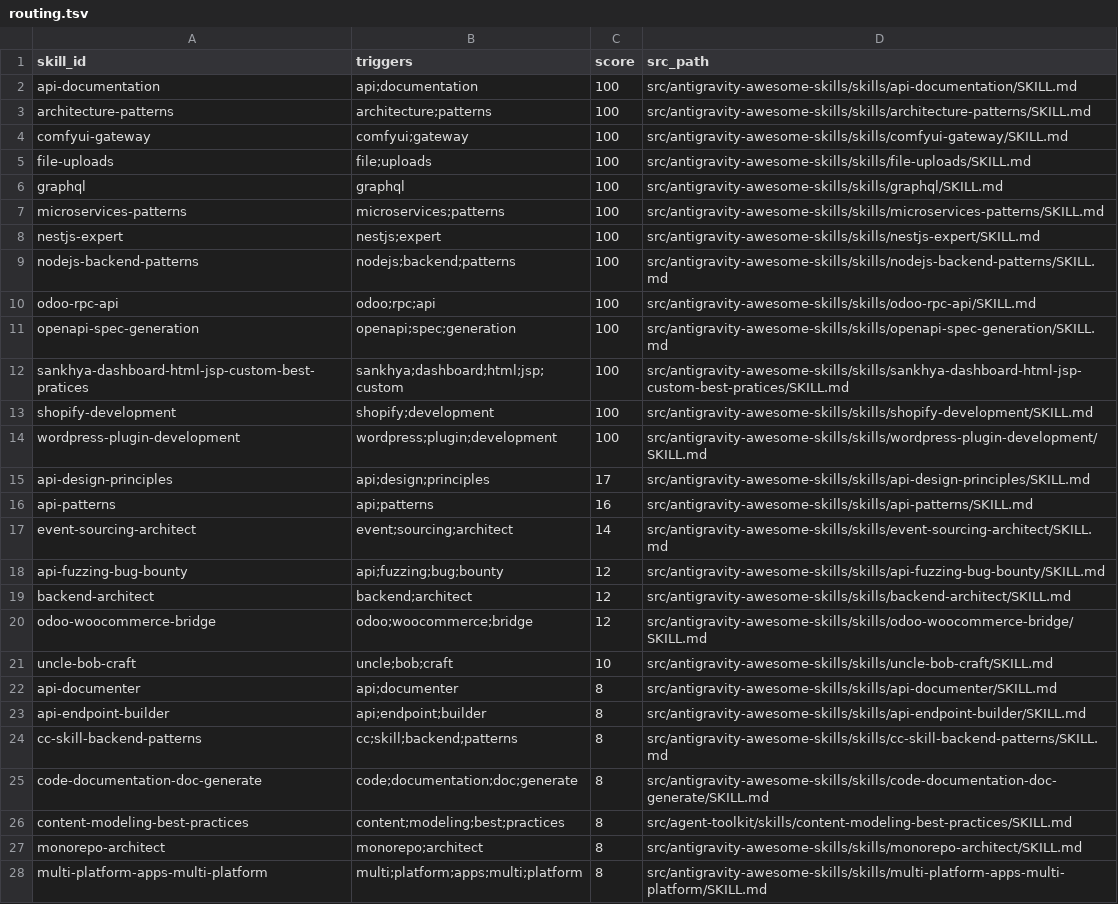
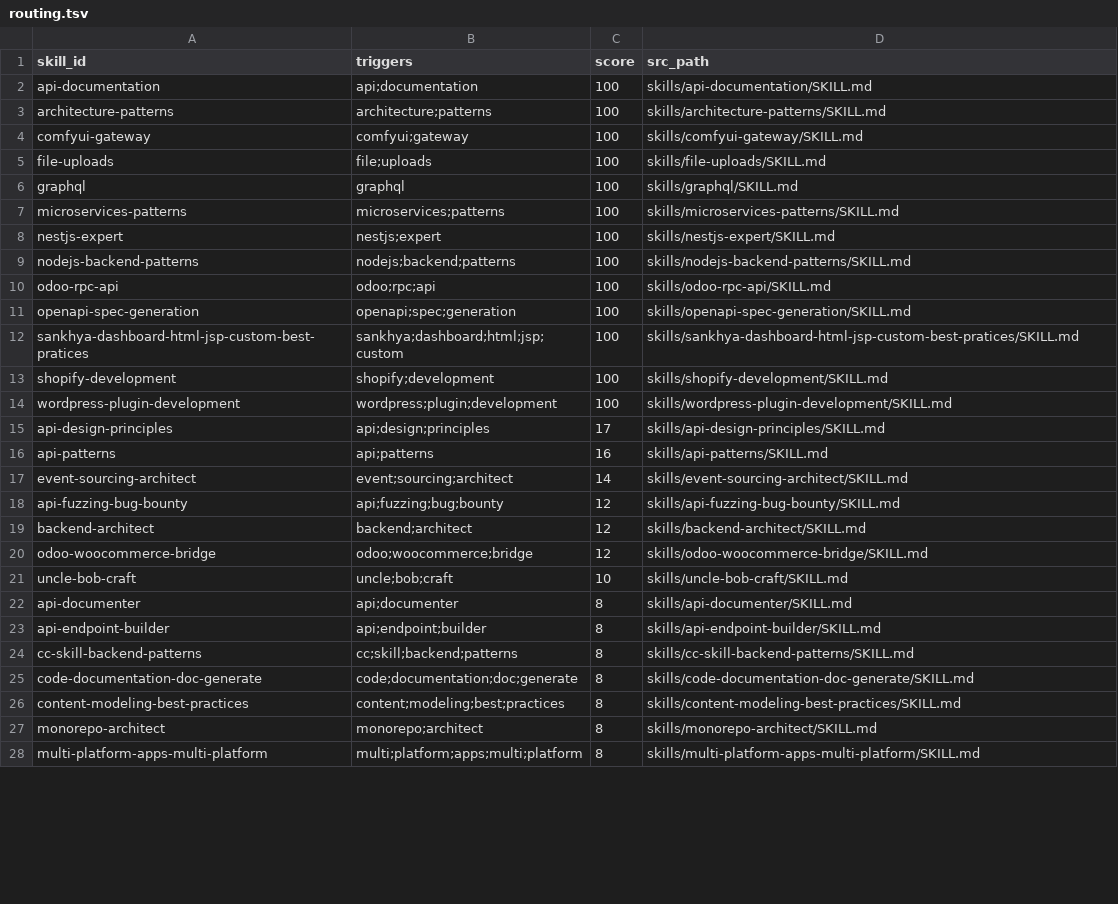
Before and after one commit to abdulsamed1/AI-skills-bank, a TSV file: skills-aggregated/backend/api-design/routing.tsv, drawn as a sheet; only a part is shown; the diff covers the shown part only.

Commit message:
feat: implement skill routing infrastructure with standardized TSV manifests and protocol documentation

```diff
--- a/skills-aggregated/backend/api-design/routing.tsv
+++ b/skills-aggregated/backend/api-design/routing.tsv
@@ -1,28 +1,28 @@
 skill_id	triggers	score	src_path
-api-documentation	api;documentation	100	src/antigravity-awesome-skills/skills/api-documentation/SKILL.md
-architecture-patterns	architecture;patterns	100	src/antigravity-awesome-skills/skills/architecture-patterns/SKILL.md
-comfyui-gateway	comfyui;gateway	100	src/antigravity-awesome-skills/skills/comfyui-gateway/SKILL.md
-file-uploads	file;uploads	100	src/antigravity-awesome-skills/skills/file-uploads/SKILL.md
-graphql	graphql	100	src/antigravity-awesome-skills/skills/graphql/SKILL.md
-microservices-patterns	microservices;patterns	100	src/antigravity-awesome-skills/skills/microservices-patterns/SKILL.md
-nestjs-expert	nestjs;expert	100	src/antigravity-awesome-skills/skills/nestjs-expert/SKILL.md
-nodejs-backend-patterns	nodejs;backend;patterns	100	src/antigravity-awesome-skills/skills/nodejs-backend-patterns/SKILL.md
-odoo-rpc-api	odoo;rpc;api	100	src/antigravity-awesome-skills/skills/odoo-rpc-api/SKILL.md
-openapi-spec-generation	openapi;spec;generation	100	src/antigravity-awesome-skills/skills/openapi-spec-generation/SKILL.md
-sankhya-dashboard-html-jsp-custom-best-pratices	sankhya;dashboard;html;jsp;custom	100	src/antigravity-awesome-skills/skills/sankhya-dashboard-html-jsp-custom-best-pratices/SKILL.md
-shopify-development	shopify;development	100	src/antigravity-awesome-skills/skills/shopify-development/SKILL.md
-wordpress-plugin-development	wordpress;plugin;development	100	src/antigravity-awesome-skills/skills/wordpress-plugin-development/SKILL.md
-api-design-principles	api;design;principles	17	src/antigravity-awesome-skills/skills/api-design-principles/SKILL.md
-api-patterns	api;patterns	16	src/antigravity-awesome-skills/skills/api-patterns/SKILL.md
-event-sourcing-architect	event;sourcing;architect	14	src/antigravity-awesome-skills/skills/event-sourcing-architect/SKILL.md
-api-fuzzing-bug-bounty	api;fuzzing;bug;bounty	12	src/antigravity-awesome-skills/skills/api-fuzzing-bug-bounty/SKILL.md
-backend-architect	backend;architect	12	src/antigravity-awesome-skills/skills/backend-architect/SKILL.md
-odoo-woocommerce-bridge	odoo;woocommerce;bridge	12	src/antigravity-awesome-skills/skills/odoo-woocommerce-bridge/SKILL.md
-uncle-bob-craft	uncle;bob;craft	10	src/antigravity-awesome-skills/skills/uncle-bob-craft/SKILL.md
-api-documenter	api;documenter	8	src/antigravity-awesome-skills/skills/api-documenter/SKILL.md
-api-endpoint-builder	api;endpoint;builder	8	src/antigravity-awesome-skills/skills/api-endpoint-builder/SKILL.md
-cc-skill-backend-patterns	cc;skill;backend;patterns	8	src/antigravity-awesome-skills/skills/cc-skill-backend-patterns/SKILL.md
-code-documentation-doc-generate	code;documentation;doc;generate	8	src/antigravity-awesome-skills/skills/code-documentation-doc-generate/SKILL.md
-content-modeling-best-practices	content;modeling;best;practices	8	src/agent-toolkit/skills/content-modeling-best-practices/SKILL.md
-monorepo-architect	monorepo;architect	8	src/antigravity-awesome-skills/skills/monorepo-architect/SKILL.md
-multi-platform-apps-multi-platform	multi;platform;apps;multi;platform	8	src/antigravity-awesome-skills/skills/multi-platform-apps-multi-platform/SKILL.md
+api-documentation	api;documentation	100	skills/api-documentation/SKILL.md
+architecture-patterns	architecture;patterns	100	skills/architecture-patterns/SKILL.md
+comfyui-gateway	comfyui;gateway	100	skills/comfyui-gateway/SKILL.md
+file-uploads	file;uploads	100	skills/file-uploads/SKILL.md
+graphql	graphql	100	skills/graphql/SKILL.md
+microservices-patterns	microservices;patterns	100	skills/microservices-patterns/SKILL.md
+nestjs-expert	nestjs;expert	100	skills/nestjs-expert/SKILL.md
+nodejs-backend-patterns	nodejs;backend;patterns	100	skills/nodejs-backend-patterns/SKILL.md
+odoo-rpc-api	odoo;rpc;api	100	skills/odoo-rpc-api/SKILL.md
+openapi-spec-generation	openapi;spec;generation	100	skills/openapi-spec-generation/SKILL.md
+sankhya-dashboard-html-jsp-custom-best-pratices	sankhya;dashboard;html;jsp;custom	100	skills/sankhya-dashboard-html-jsp-custom-best-pratices/SKILL.md
+shopify-development	shopify;development	100	skills/shopify-development/SKILL.md
+wordpress-plugin-development	wordpress;plugin;development	100	skills/wordpress-plugin-development/SKILL.md
+api-design-principles	api;design;principles	17	skills/api-design-principles/SKILL.md
+api-patterns	api;patterns	16	skills/api-patterns/SKILL.md
+event-sourcing-architect	event;sourcing;architect	14	skills/event-sourcing-architect/SKILL.md
+api-fuzzing-bug-bounty	api;fuzzing;bug;bounty	12	skills/api-fuzzing-bug-bounty/SKILL.md
+backend-architect	backend;architect	12	skills/backend-architect/SKILL.md
+odoo-woocommerce-bridge	odoo;woocommerce;bridge	12	skills/odoo-woocommerce-bridge/SKILL.md
+uncle-bob-craft	uncle;bob;craft	10	skills/uncle-bob-craft/SKILL.md
+api-documenter	api;documenter	8	skills/api-documenter/SKILL.md
+api-endpoint-builder	api;endpoint;builder	8	skills/api-endpoint-builder/SKILL.md
+cc-skill-backend-patterns	cc;skill;backend;patterns	8	skills/cc-skill-backend-patterns/SKILL.md
+code-documentation-doc-generate	code;documentation;doc;generate	8	skills/code-documentation-doc-generate/SKILL.md
+content-modeling-best-practices	content;modeling;best;practices	8	skills/content-modeling-best-practices/SKILL.md
+monorepo-architect	monorepo;architect	8	skills/monorepo-architect/SKILL.md
+multi-platform-apps-multi-platform	multi;platform;apps;multi;platform	8	skills/multi-platform-apps-multi-platform/SKILL.md
```
Also changed, not shown: 46 edited cells elsewhere in this file, skills-aggregated/ai/llm-agents/routing.tsv, skills-aggregated/design/ui-ux/routing.tsv, 32 other files.
